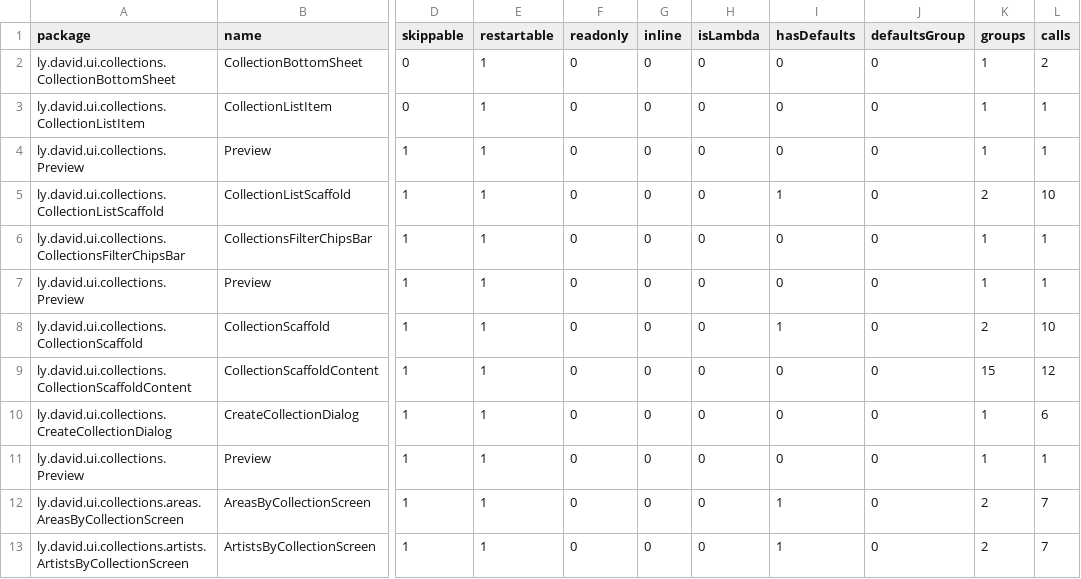
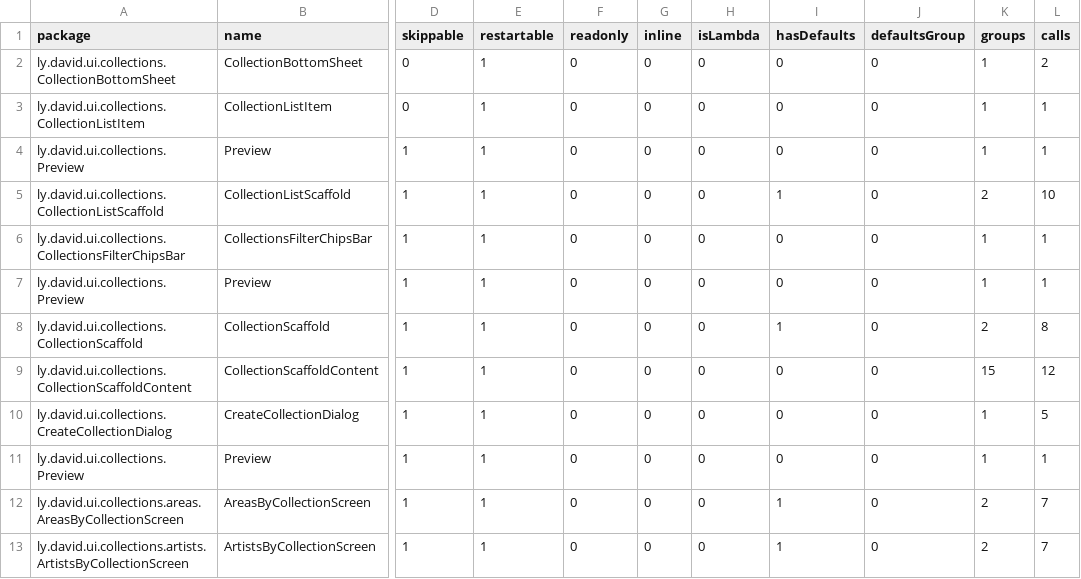
Before and after one commit to lydavid/MusicSearch, a CSV file: ui/collections/collections_release-composables.csv, drawn as a sheet; only a part is shown, gaps mark what is left out; the diff names each change by its address in the sheet, - before the commit and + after, or states it on an @@ line.

```diff
--- a/ui/collections/collections_release-composables.csv
+++ b/ui/collections/collections_release-composables.csv
-L8 (calls): 10
+L8 (calls): 8
-L10 (calls): 6
+L10 (calls): 5
```
Also changed, not shown: android/app/app_release-composables.csv, android/feature/spotify/spotify_release-composables.csv, 15 other files.
